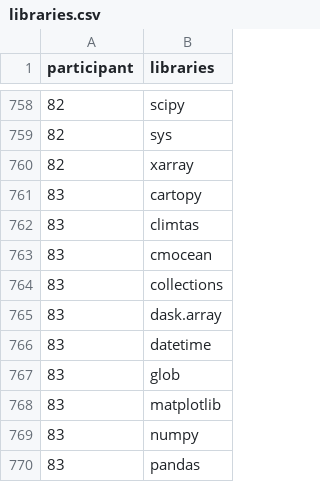
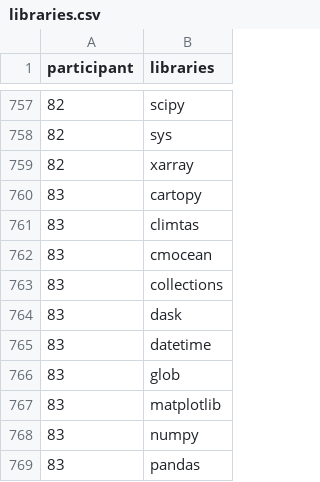
Before and after one commit to PyAOS/pyaos.github.io, a CSV file: census/libraries.csv, drawn as a sheet; only a part is shown, gaps mark what is left out; the diff covers the shown part only.

```diff
--- a/census/libraries.csv
+++ b/census/libraries.csv
@@ -764,3 +763,3 @@ participant,libraries
 83,collections
-83,dask.array
+83,dask
 83,datetime
```
Also changed, not shown: 2 removed rows and 6 edited cells elsewhere in this file, 7 other files.
